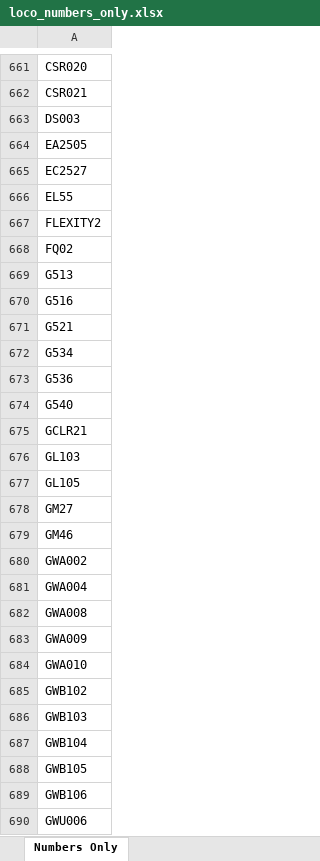
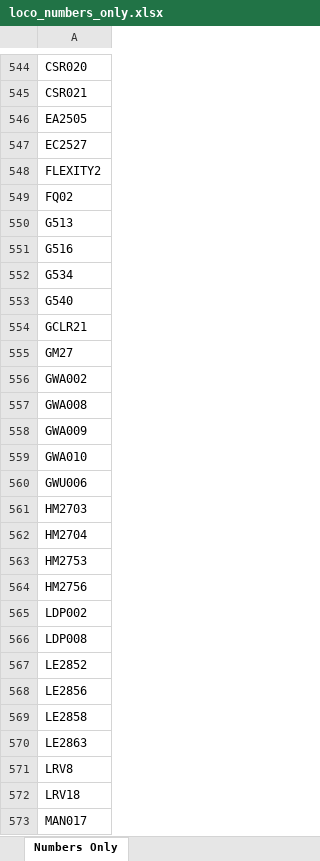
Before and after one commit to grahame21/railops-backend, an Excel workbook: static/downloads/loco_numbers_only.xlsx, sheet Numbers Only, drawn as a sheet; only a part is shown, gaps mark what is left out; the shorter side is filled out with more unchanged rows; values as stored, in another font and other column widths than the file's, no borders; the diff covers the shown part only; the diff names each change by its address in the sheet, - before the commit and + after, or states it on an @@ line.

```diff
--- a/static/downloads/loco_numbers_only.xlsx (sheet Numbers Only)
+++ b/static/downloads/loco_numbers_only.xlsx (sheet Numbers Only)
-row 663: DS003
-row 666: EL55
-row 671: G521
-row 673: G536
-row 676: GL103
-row 677: GL105
-row 679: GM46
-row 681: GWA004
-row 685: GWB102
-row 686: GWB103
-row 687: GWB104
-row 688: GWB105
-row 689: GWB106
```
Also changed, not shown: 600 removed rows elsewhere in this sheet, static/downloads/loco_database.xlsx, 7 other files.
